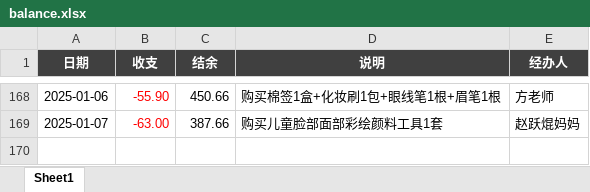
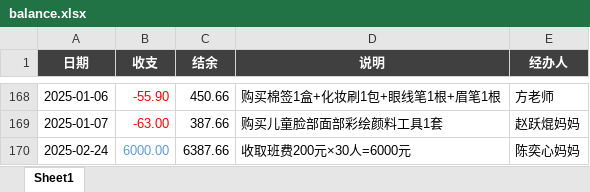
Before and after one commit to zhangshenxing/zhangshenxing.github.io, an Excel workbook: banfei/balance.xlsx, sheet Sheet1, drawn as a sheet; only a part is shown, gaps mark what is left out; values as stored, in another font and other column widths than the file's, no borders; conditional formats not drawn; the diff names each change by its address in the sheet, - before the commit and + after, or states it on an @@ line.

```diff
--- a/banfei/balance.xlsx (sheet Sheet1)
+++ b/banfei/balance.xlsx (sheet Sheet1)
+row 170: 2025-02-24 | 6000.00 | 6387.66 | 收取班费200元×30人=6000元 | 陈奕心妈妈
```
Also changed, not shown: 6 other files.
